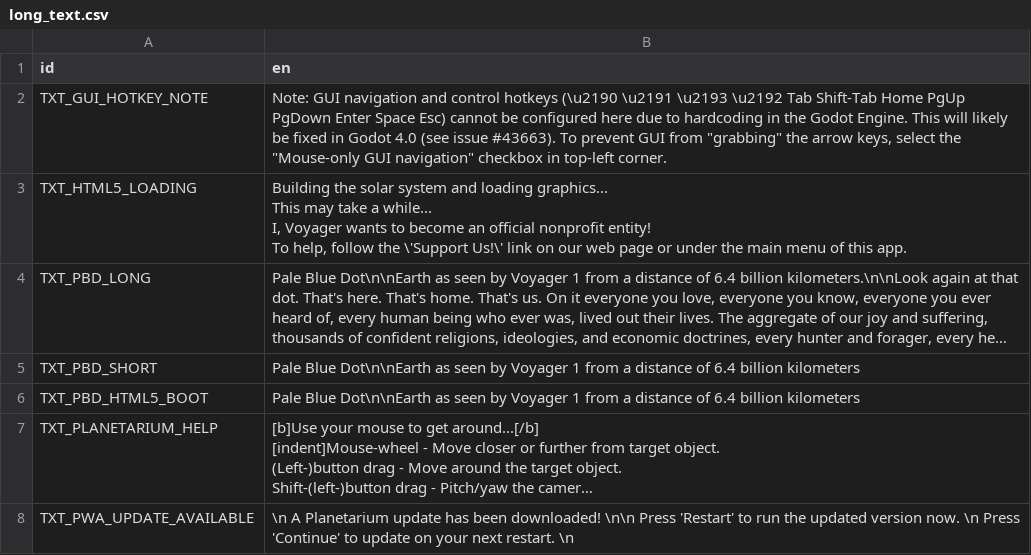
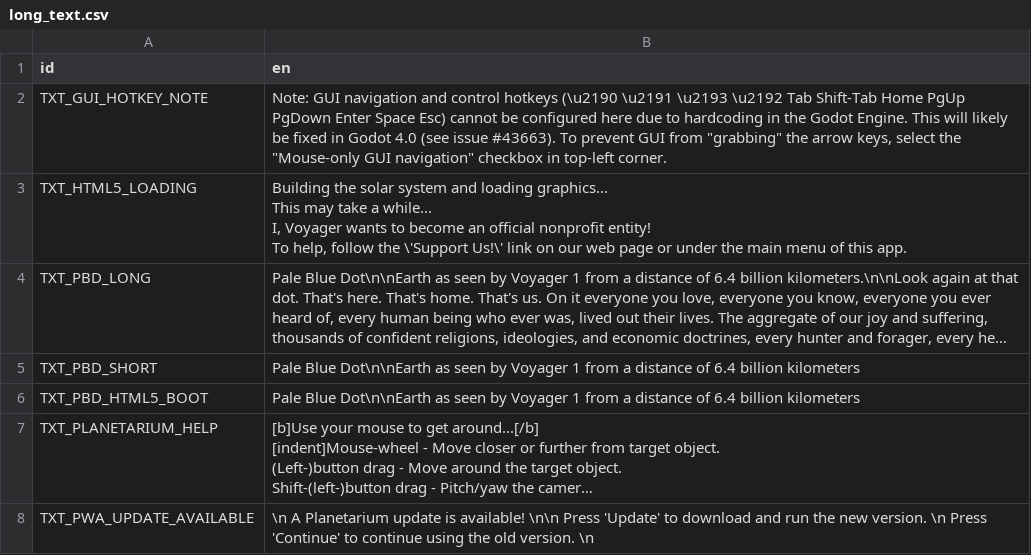
Before and after one commit to ivoyager/ivoyager, a CSV file: data/text/long_text.csv, drawn as a sheet; long unchanged cells end in …; the diff names each change by its address in the sheet, - before the commit and + after, or states it on an @@ line.

Commit message:
Text changes for PWA

```diff
--- a/data/text/long_text.csv
+++ b/data/text/long_text.csv
-B8 (en): …Planetarium update has been downloaded! \n\n Press 'Restart' to run the updated version now. \n Press 'Continue' to update on your next restart. \n
+B8 (en): …Planetarium update is available! \n\n Press 'Update' to download and run the new version. \n Press 'Continue' to continue using the old version. \n
```
Also changed, not shown: data/text/gui_text.csv.
